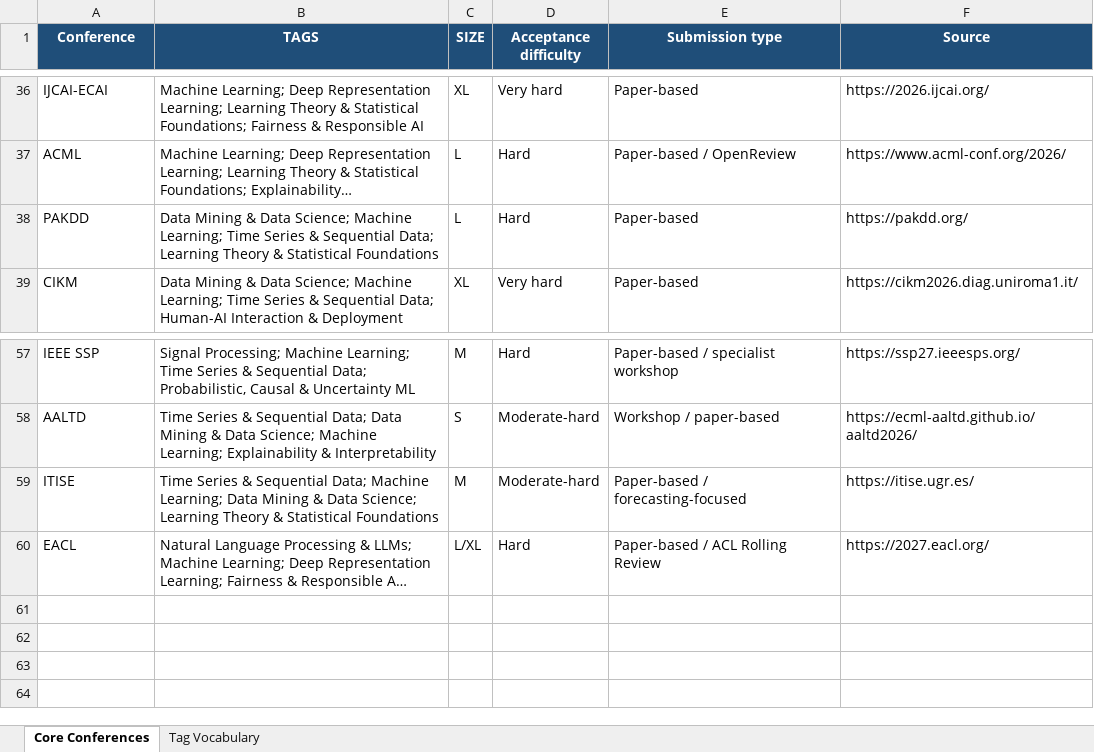
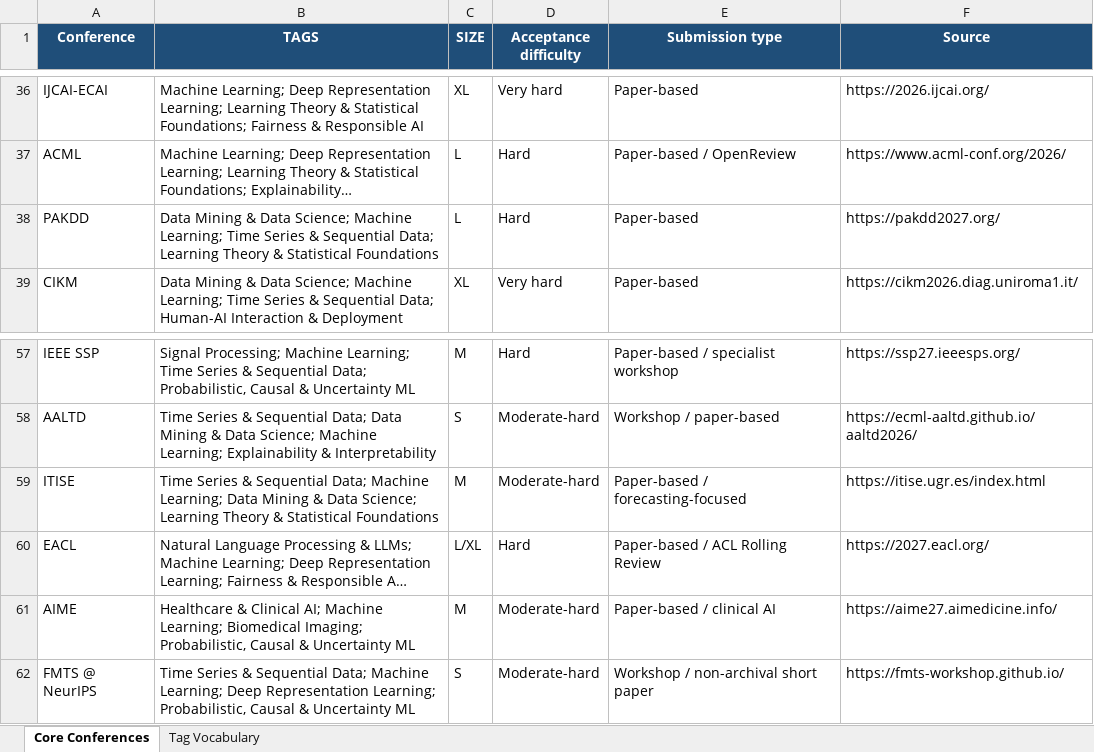
Before and after one commit to gon-uri/scientific-conference-calendar, an Excel workbook: data/core_conferences_normalized_tags.xlsx, sheet Core Conferences, drawn as a sheet; only a part is shown, gaps mark what is left out; long unchanged cells end in …; values as stored, in another font and other column widths than the file's, no borders; table styles not drawn; the diff names each change by its address in the sheet, - before the commit and + after, or states it on an @@ line.

Commit message:
Refresh conference calendar with IDA, AIME, and FMTS

```diff
--- a/data/core_conferences_normalized_tags.xlsx (sheet Core Conferences)
+++ b/data/core_conferences_normalized_tags.xlsx (sheet Core Conferences)
-F38 (Source): https://pakdd.org/
+F38 (Source): https://pakdd2027.org/
-F59 (Source): https://itise.ugr.es/
+F59 (Source): https://itise.ugr.es/index.html
+row 61: AIME | Healthcare & Clinical AI; Machine Learning; Biomedical Imaging; Probabilistic, Causal & Uncertainty ML | M | Moderate-hard | Paper-based / clinical AI | https://aime27.aimedicine.info/
+row 62: FMTS @ NeurIPS | Time Series & Sequential Data; Machine Learning; Deep Representation Learning; Probabilistic, Causal & Uncertainty ML | S | Moderate-hard | Workshop / non-archival short paper | https://fmts-workshop.github.io/
```
Also changed, not shown: 36 other files.
